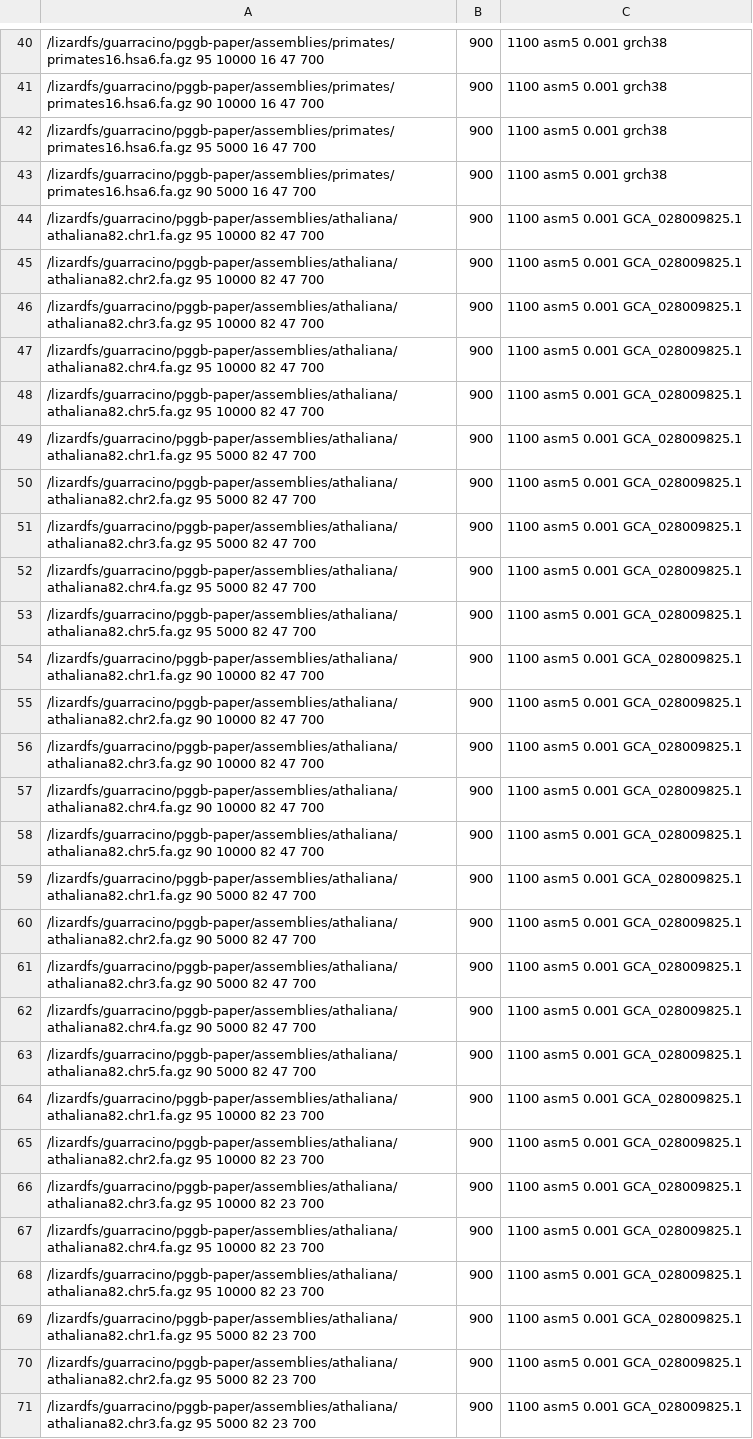
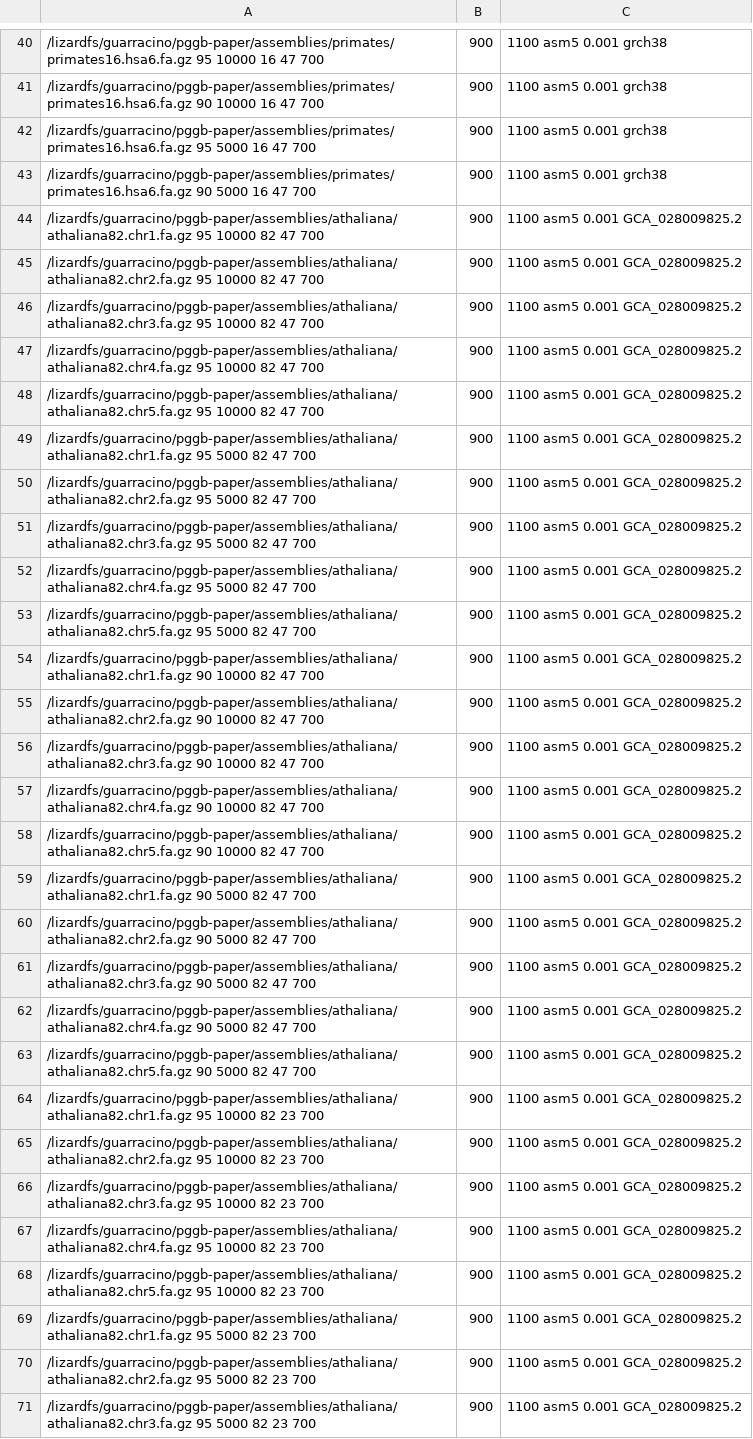
Before and after one commit to pangenome/pggb-paper, a TSV file: data/pangenomes.tsv, drawn as a sheet; only a part is shown, gaps mark what is left out; the diff covers the shown part only; the diff names each change by its address in the sheet, - before the commit and + after, or states it on an @@ line.

```diff
--- a/data/pangenomes.tsv
+++ b/data/pangenomes.tsv
-C44:C71: 1100 asm5 0.001 GCA_028009825.1
+C44:C71: 1100 asm5 0.001 GCA_028009825.2
```
Also changed, not shown: 2 edited cells elsewhere in this file, 3 other files.
